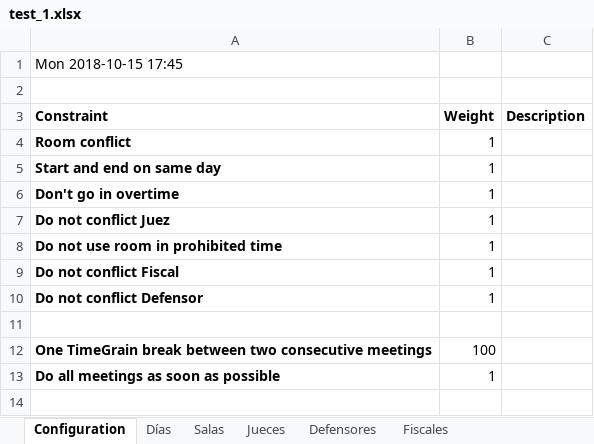
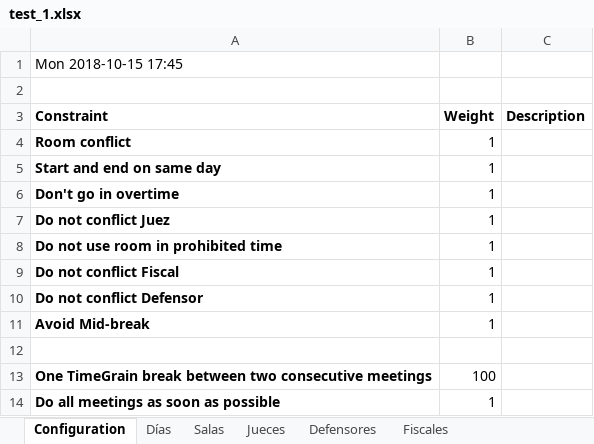
Before and after one commit to WencesVillegasMarset/optaplanner-time, an Excel workbook: examples/sources/src/main/java/org/optaplanner/examples/audienciaTimeGrain/app/test_1.xlsx, sheet Configuration, drawn as a sheet; values as stored, in another font and other column widths than the file's, no borders; the diff names each change by its address in the sheet, - before the commit and + after, or states it on an @@ line.

Commit message:
ExcelReader v1.3
Arreglado error en Scores y arreglado configuracion de restricciones a traves de Excel.

```diff
--- a/examples/sources/src/main/java/org/optaplanner/examples/audienciaTimeGrain/app/test_1.xlsx (sheet Configuration)
+++ b/examples/sources/src/main/java/org/optaplanner/examples/audienciaTimeGrain/app/test_1.xlsx (sheet Configuration)
+row 11: Avoid Mid-break | 1
```
Also changed, not shown: 7 other files.
